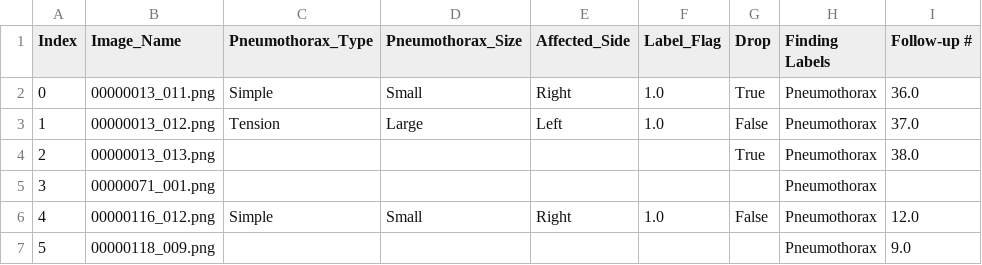
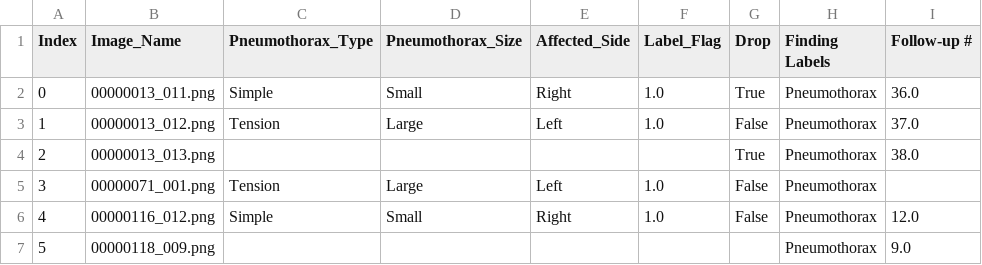
Before and after one commit to Abdullahshade/NIHApp, a CSV file: Pneumothorax_AP_metadata.csv, drawn as a sheet; only a part is shown; the diff names each change by its address in the sheet, - before the commit and + after, or states it on an @@ line.

Commit message:
Updated labels

```diff
--- a/Pneumothorax_AP_metadata.csv
+++ b/Pneumothorax_AP_metadata.csv
-C5 (Pneumothorax_Type): (empty)
+C5 (Pneumothorax_Type): Tension
-D5 (Pneumothorax_Size): (empty)
+D5 (Pneumothorax_Size): Large
-E5 (Affected_Side): (empty)
+E5 (Affected_Side): Left
-F5 (Label_Flag): (empty)
+F5 (Label_Flag): 1.0
-G5 (Drop): (empty)
+G5 (Drop): False
```
